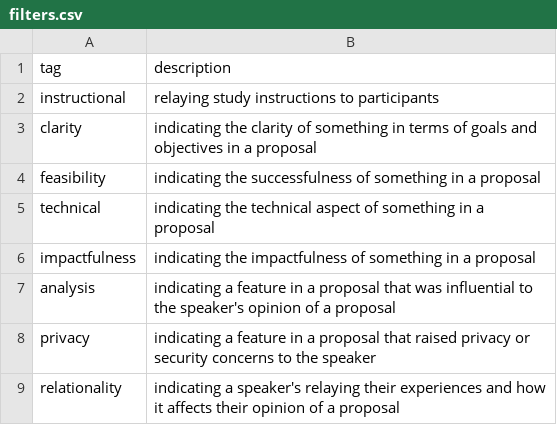
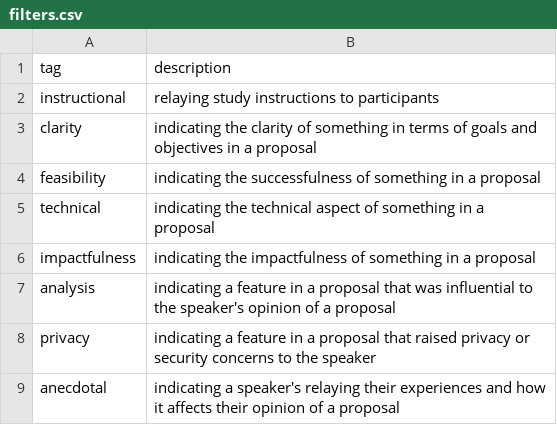
Before and after one commit to artdva/transcriptions, a CSV file: _data/filters.csv, drawn as a sheet.

Commit message:
Update filters.csv

```diff
--- a/_data/filters.csv
+++ b/_data/filters.csv
@@ -8,2 +8,2 @@ analysis,indicating a feature in a proposal that was influential to the speaker'
 privacy,indicating a feature in a proposal that raised privacy or security concerns to the speaker
-relationality,indicating a speaker's relaying their experiences and how it affects their opinion of a proposal
+anecdotal,indicating a speaker's relaying their experiences and how it affects their opinion of a proposal
```
